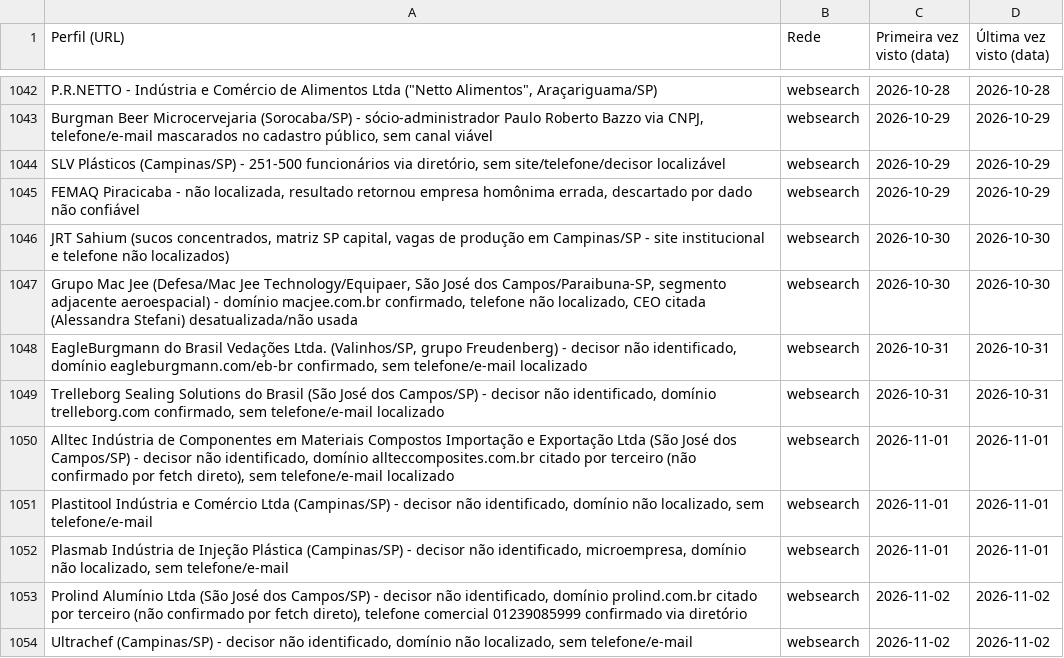
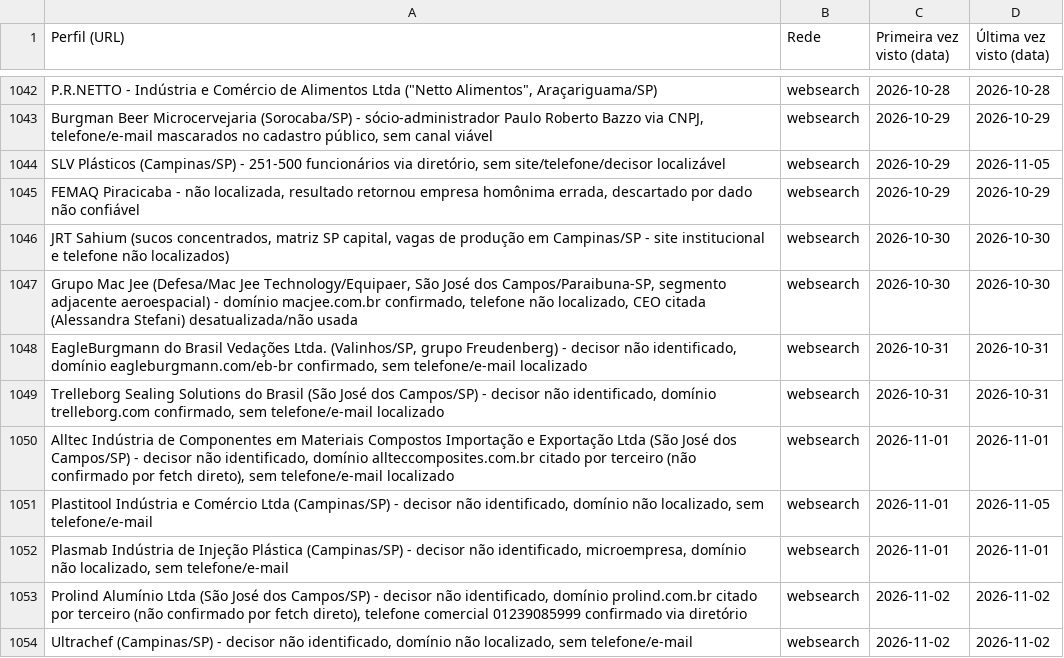
Before and after one commit to sidneyalberti/neolimpeza, a CSV file: prospeccao-social/leads_vistos.csv, drawn as a sheet; only a part is shown, gaps mark what is left out; the diff covers the shown part only.

```diff
--- a/prospeccao-social/leads_vistos.csv
+++ b/prospeccao-social/leads_vistos.csv
@@ -1043,3 +1043,3 @@ P.R.NETTO - Indústria e Comércio de Alimentos Ltda ("Netto Alimentos", Araçar
 Burgman Beer Microcervejaria (Sorocaba/SP) - sócio-administrador Paulo Roberto Bazzo via CNPJ, telefone/e-mail mascarados no cadastro público, sem canal viável|websearch|2026-10-29|2026-10-29
-SLV Plásticos (Campinas/SP) - 251-500 funcionários via diretório, sem site/telefone/decisor localizável|websearch|2026-10-29|2026-10-29
+SLV Plásticos (Campinas/SP) - 251-500 funcionários via diretório, sem site/telefone/decisor localizável|websearch|2026-10-29|2026-11-05
 FEMAQ Piracicaba - não localizada, resultado retornou empresa homônima errada, descartado por dado não confiável|websearch|2026-10-29|2026-10-29
@@ -1050,3 +1050,3 @@ Trelleborg Sealing Solutions do Brasil (São José dos Campos/SP) - decisor não
 Alltec Indústria de Componentes em Materiais Compostos Importação e Exportação Ltda (São José dos Campos/SP) - decisor não identificado, domínio allteccomposites.com.br citado por terceiro (não confirmado por fetch direto), sem telefone/e-mail localizado|websearch|2026-11-01|2026-11-01
-Plastitool Indústria e Comércio Ltda (Campinas/SP) - decisor não identificado, domínio não localizado, sem telefone/e-mail|websearch|2026-11-01|2026-11-01
+Plastitool Indústria e Comércio Ltda (Campinas/SP) - decisor não identificado, domínio não localizado, sem telefone/e-mail|websearch|2026-11-01|2026-11-05
 Plasmab Indústria de Injeção Plástica (Campinas/SP) - decisor não identificado, microempresa, domínio não localizado, sem telefone/e-mail|websearch|2026-11-01|2026-11-01
```
Also changed, not shown: 5 edited cells elsewhere in this file.
